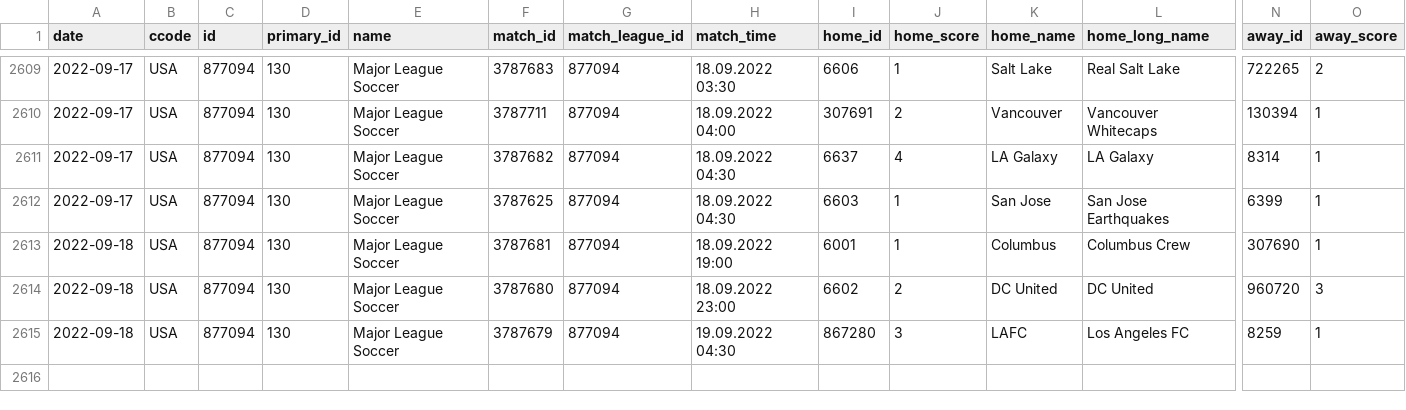
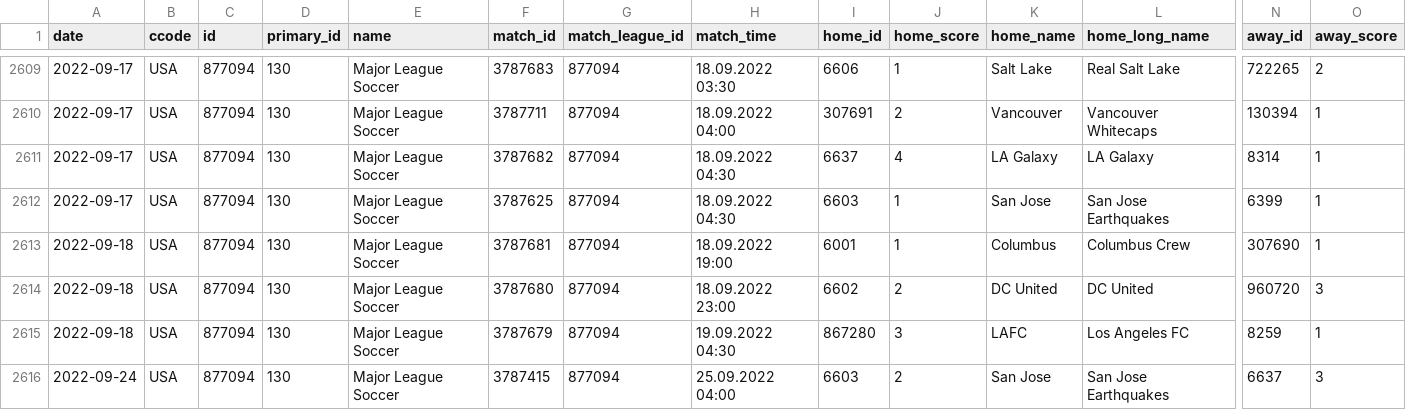
Before and after one commit to JaseZiv/worldfootballR_data, a CSV file: data/fotmob_matches_by_date/130_matches_by_date.csv, drawn as a sheet; only a part is shown, gaps mark what is left out; rows hold the shown columns only; the diff names each change by its address in the sheet, - before the commit and + after, or states it on an @@ line.

Commit message:
updating fotmob matches by date

```diff
--- a/data/fotmob_matches_by_date/130_matches_by_date.csv
+++ b/data/fotmob_matches_by_date/130_matches_by_date.csv
+row 2616: 2022-09-24 | USA | 877094 | 130 | Major League Soccer | 3787415 | 877094 | 25.09.2022 04:00 | 6603 | 2 | San Jose | San Jose Earthquakes | 6637 | 3
```
Also changed, not shown: 11 other files.
